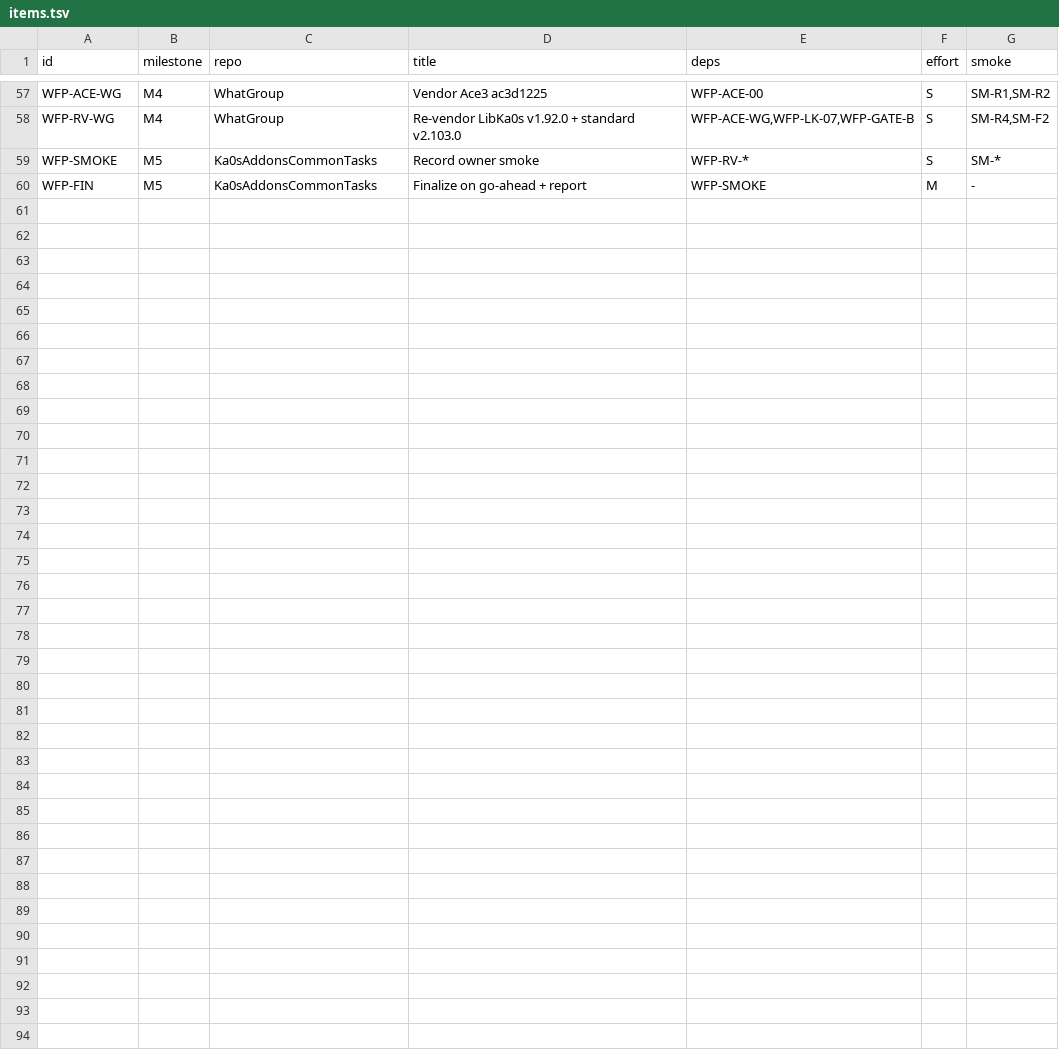
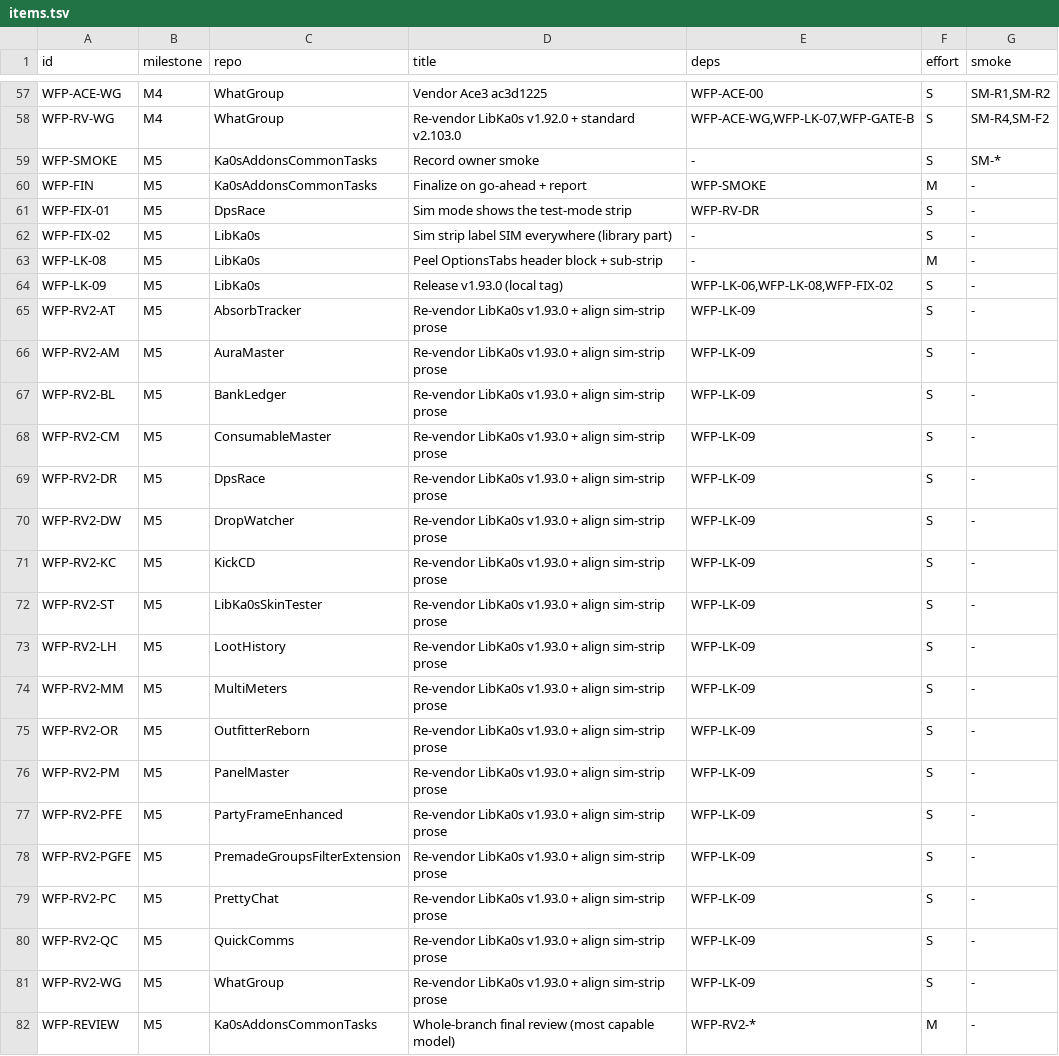
Before and after one commit to tusharsaxena/Ka0sAddonsCommonTasks, a TSV file: docs/2026-11-07-WOW_FOREVER_PORT/plan-data/items.tsv, drawn as a sheet; only a part is shown, gaps mark what is left out.

```diff
--- a/docs/2026-11-07-WOW_FOREVER_PORT/plan-data/items.tsv
+++ b/docs/2026-11-07-WOW_FOREVER_PORT/plan-data/items.tsv
@@ -58,3 +58,25 @@ WFP-ACE-WG	M4	WhatGroup	Vendor Ace3 ac3d1225	WFP-ACE-00	S	SM-R1,SM-R2
 WFP-RV-WG	M4	WhatGroup	Re-vendor LibKa0s v1.92.0 + standard v2.103.0	WFP-ACE-WG,WFP-LK-07,WFP-GATE-B	S	SM-R4,SM-F2
-WFP-SMOKE	M5	Ka0sAddonsCommonTasks	Record owner smoke	WFP-RV-*	S	SM-*
+WFP-SMOKE	M5	Ka0sAddonsCommonTasks	Record owner smoke	-	S	SM-*
 WFP-FIN	M5	Ka0sAddonsCommonTasks	Finalize on go-ahead + report	WFP-SMOKE	M	-
+WFP-FIX-01	M5	DpsRace	Sim mode shows the test-mode strip	WFP-RV-DR	S	-
+WFP-FIX-02	M5	LibKa0s	Sim strip label SIM everywhere (library part)	-	S	-
+WFP-LK-08	M5	LibKa0s	Peel OptionsTabs header block + sub-strip	-	M	-
+WFP-LK-09	M5	LibKa0s	Release v1.93.0 (local tag)	WFP-LK-06,WFP-LK-08,WFP-FIX-02	S	-
+WFP-RV2-AT	M5	AbsorbTracker	Re-vendor LibKa0s v1.93.0 + align sim-strip prose	WFP-LK-09	S	-
+WFP-RV2-AM	M5	AuraMaster	Re-vendor LibKa0s v1.93.0 + align sim-strip prose	WFP-LK-09	S	-
+WFP-RV2-BL	M5	BankLedger	Re-vendor LibKa0s v1.93.0 + align sim-strip prose	WFP-LK-09	S	-
+WFP-RV2-CM	M5	ConsumableMaster	Re-vendor LibKa0s v1.93.0 + align sim-strip prose	WFP-LK-09	S	-
+WFP-RV2-DR	M5	DpsRace	Re-vendor LibKa0s v1.93.0 + align sim-strip prose	WFP-LK-09	S	-
+WFP-RV2-DW	M5	DropWatcher	Re-vendor LibKa0s v1.93.0 + align sim-strip prose	WFP-LK-09	S	-
+WFP-RV2-KC	M5	KickCD	Re-vendor LibKa0s v1.93.0 + align sim-strip prose	WFP-LK-09	S	-
+WFP-RV2-ST	M5	LibKa0sSkinTester	Re-vendor LibKa0s v1.93.0 + align sim-strip prose	WFP-LK-09	S	-
+WFP-RV2-LH	M5	LootHistory	Re-vendor LibKa0s v1.93.0 + align sim-strip prose	WFP-LK-09	S	-
+WFP-RV2-MM	M5	MultiMeters	Re-vendor LibKa0s v1.93.0 + align sim-strip prose	WFP-LK-09	S	-
+WFP-RV2-OR	M5	OutfitterReborn	Re-vendor LibKa0s v1.93.0 + align sim-strip prose	WFP-LK-09	S	-
+WFP-RV2-PM	M5	PanelMaster	Re-vendor LibKa0s v1.93.0 + align sim-strip prose	WFP-LK-09	S	-
+WFP-RV2-PFE	M5	PartyFrameEnhanced	Re-vendor LibKa0s v1.93.0 + align sim-strip prose	WFP-LK-09	S	-
+WFP-RV2-PGFE	M5	PremadeGroupsFilterExtension	Re-vendor LibKa0s v1.93.0 + align sim-strip prose	WFP-LK-09	S	-
+WFP-RV2-PC	M5	PrettyChat	Re-vendor LibKa0s v1.93.0 + align sim-strip prose	WFP-LK-09	S	-
+WFP-RV2-QC	M5	QuickComms	Re-vendor LibKa0s v1.93.0 + align sim-strip prose	WFP-LK-09	S	-
+WFP-RV2-WG	M5	WhatGroup	Re-vendor LibKa0s v1.93.0 + align sim-strip prose	WFP-LK-09	S	-
+WFP-REVIEW	M5	Ka0sAddonsCommonTasks	Whole-branch final review (most capable model)	WFP-RV2-*	M	-
```
Also changed, not shown: 3 other files.
